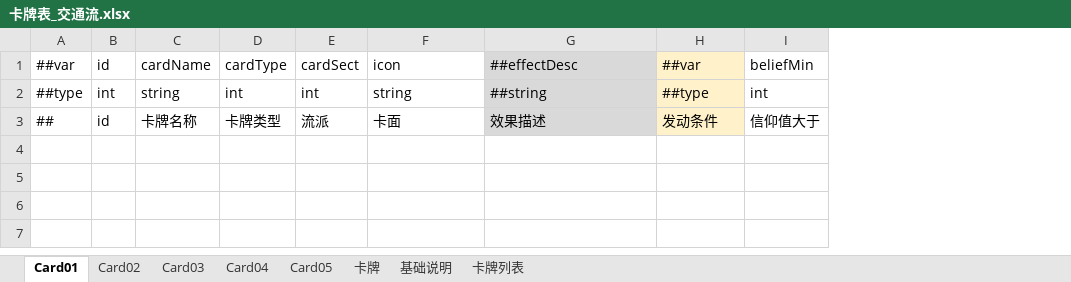
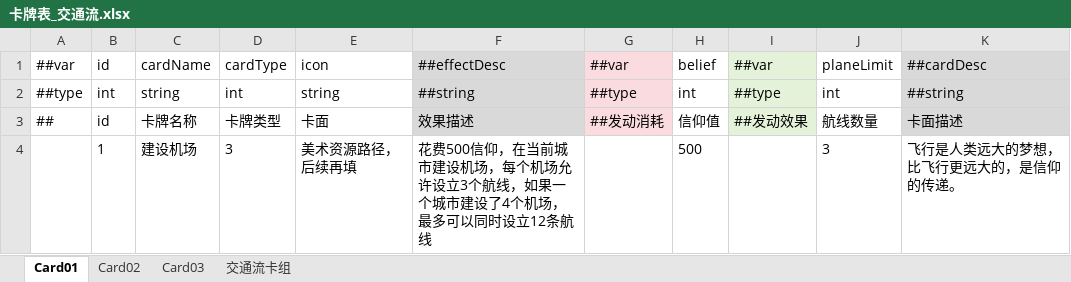
Before and after one commit to 3278143200zxy/2025gamejam, an Excel workbook: luban/卡牌表_交通流.xlsx, sheet Card01, drawn as a sheet; values as stored, in another font and other column widths than the file's, no borders; removed rows and columns are numbered as before the commit, all else as after; the diff names each change by its address in the sheet, - before the commit and + after, or states it on an @@ line.

```diff
--- a/luban/卡牌表_交通流.xlsx (sheet Card01)
+++ b/luban/卡牌表_交通流.xlsx (sheet Card01)
-sheet tab: Card04
-sheet tab: Card05
-sheet tab: 卡牌
-sheet tab: 基础说明
-sheet tab: 卡牌列表
+sheet tab: 交通流卡组
-column E, rows 1-3: cardSect | int | 流派
-column I, rows 1-3: beliefMin | int | 信仰值大于
+column H, rows 1-3: belief | int | 信仰值
+column I, rows 1-3: ##var | ##type | ##发动效果
+column J, rows 1-3: planeLimit | int | 航线数量
+column K, rows 1-3: ##cardDesc | ##string | 卡面描述
-G3: 发动条件
+G3: ##发动消耗
+row 4:  | 1 | 建设机场 | 3 | 美术资源路径，后续再填 | 花费500信仰，在当前城市建设机场，每个机场允许设立3个航线，如果一个城市建设了4个机场，最多可以同时设立12条航线 |  | 500 |  | 3 | 飞行是人类远大的梦想，比飞行更远大的，是信仰的传递。
```
Also changed, not shown: sheet Card02, sheet Card03, luban/卡牌表_通用.xlsx, luban/通用参数表.xlsx, 9 other files.
